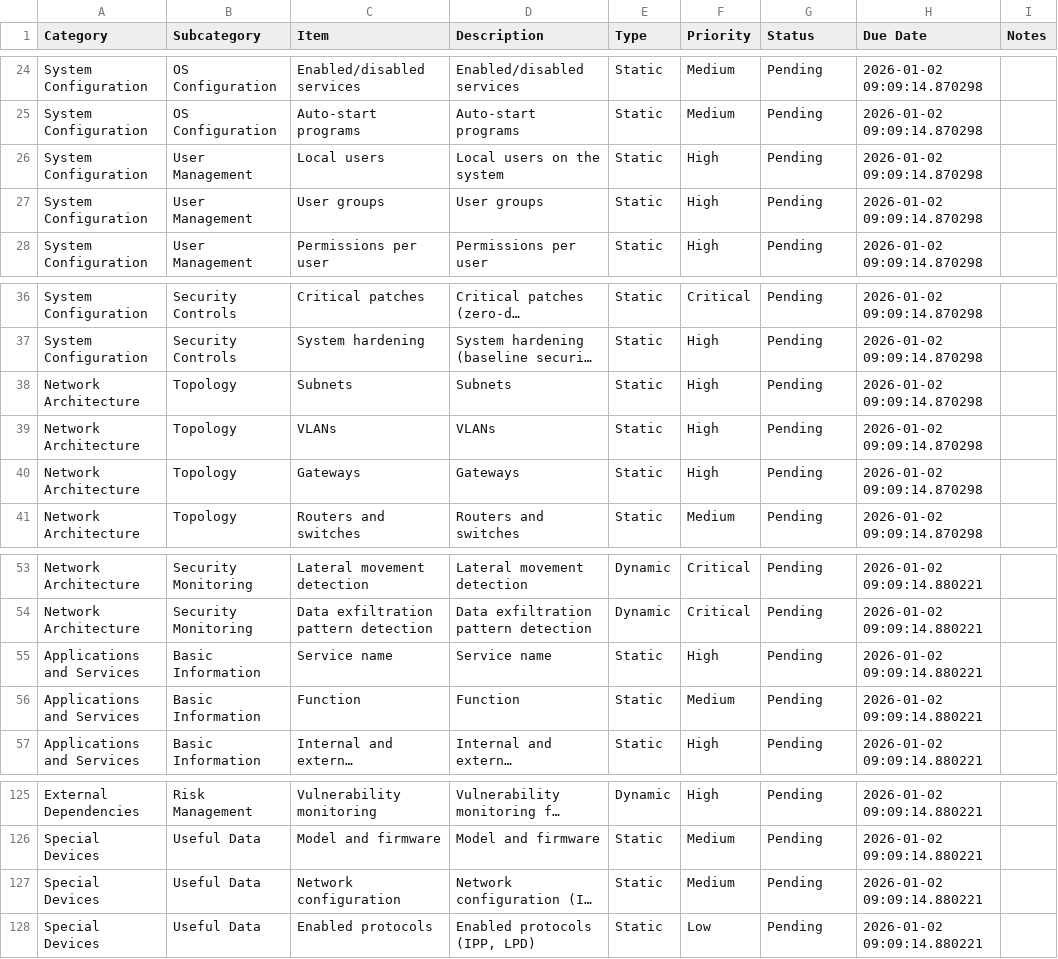
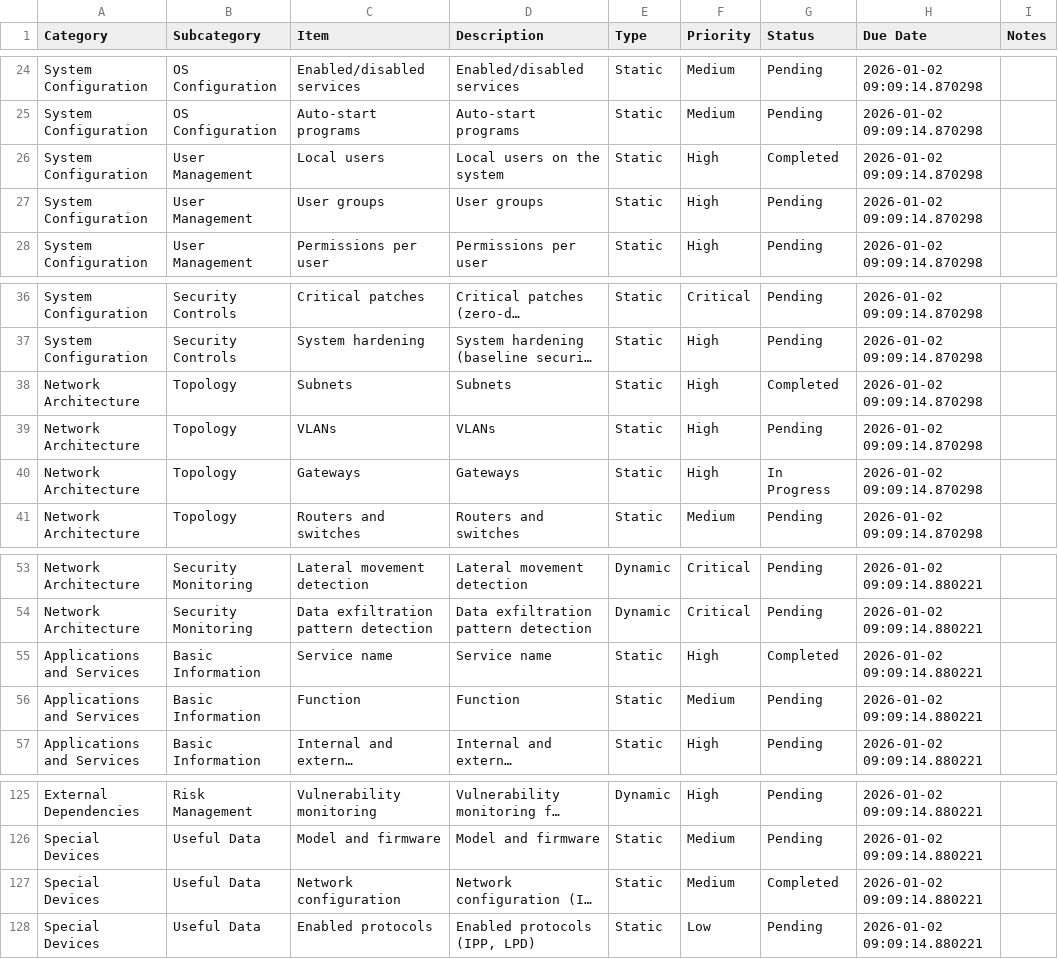
Before and after one commit to noocaaa/provenance-scanner, a CSV file: data_collection_dashboard/data/data_collection_progress.csv (was data_collection_dashboard/data_collection_progress.csv), drawn as a sheet; only a part is shown, gaps mark what is left out; long unchanged cells end in …; the diff covers the shown part only; the diff names each change by its address in the sheet, - before the commit and + after, or states it on an @@ line.

```diff
--- a/data_collection_dashboard/data_collection_progress.csv
+++ b/data_collection_dashboard/data/data_collection_progress.csv
-G26 (Status): Pending
+G26 (Status): Completed
-G38 (Status): Pending
+G38 (Status): Completed
-G40 (Status): Pending
+G40 (Status): In Progress
-G55 (Status): Pending
+G55 (Status): Completed
-G127 (Status): Pending
+G127 (Status): Completed
```
Also changed, not shown: 21 edited cells elsewhere in this file, 31 other files.
